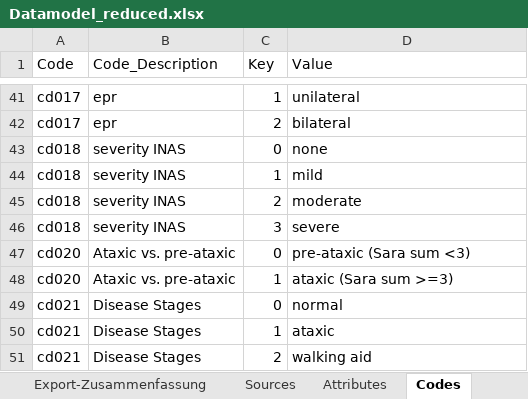
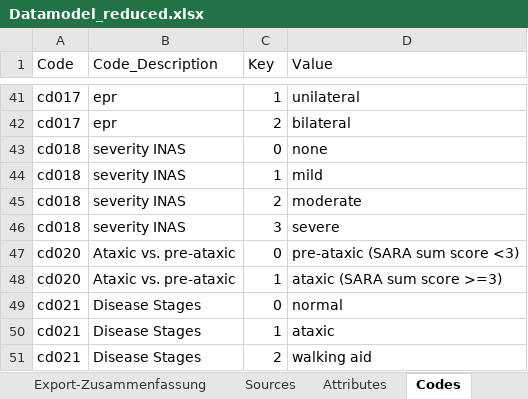
Before and after one commit to DZNE-ataxia-research/SCAview, an Excel workbook: backend/dmodels/Datamodel_reduced.xlsx, sheet Codes, drawn as a sheet; only a part is shown, gaps mark what is left out; values as stored, in another font and other column widths than the file's, no borders; the diff names each change by its address in the sheet, - before the commit and + after, or states it on an @@ line.

```diff
--- a/backend/dmodels/Datamodel_reduced.xlsx (sheet Codes)
+++ b/backend/dmodels/Datamodel_reduced.xlsx (sheet Codes)
-D47 (Value): pre-ataxic (Sara sum <3)
+D47 (Value): pre-ataxic (SARA sum score <3)
-D48 (Value): ataxic (Sara sum >=3)
+D48 (Value): ataxic (SARA sum score >=3)
```
Also changed, not shown: sheet Attributes, hidden cells, 9 other files.
